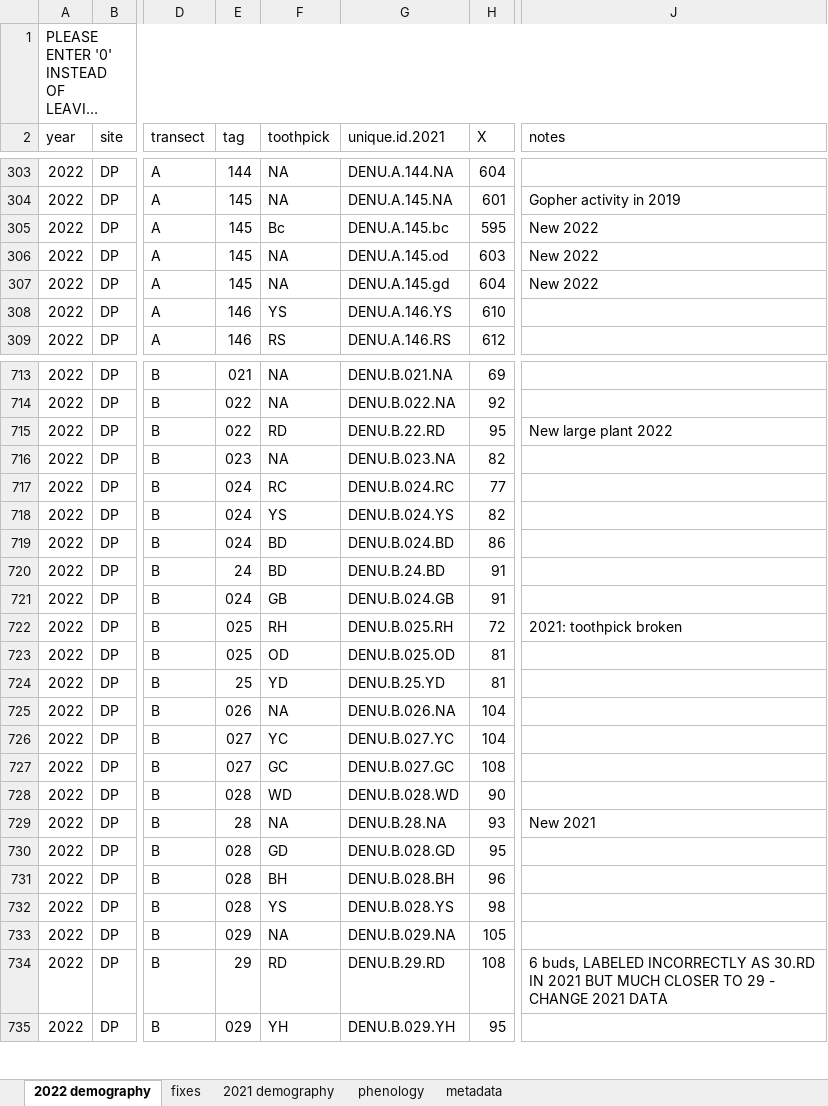
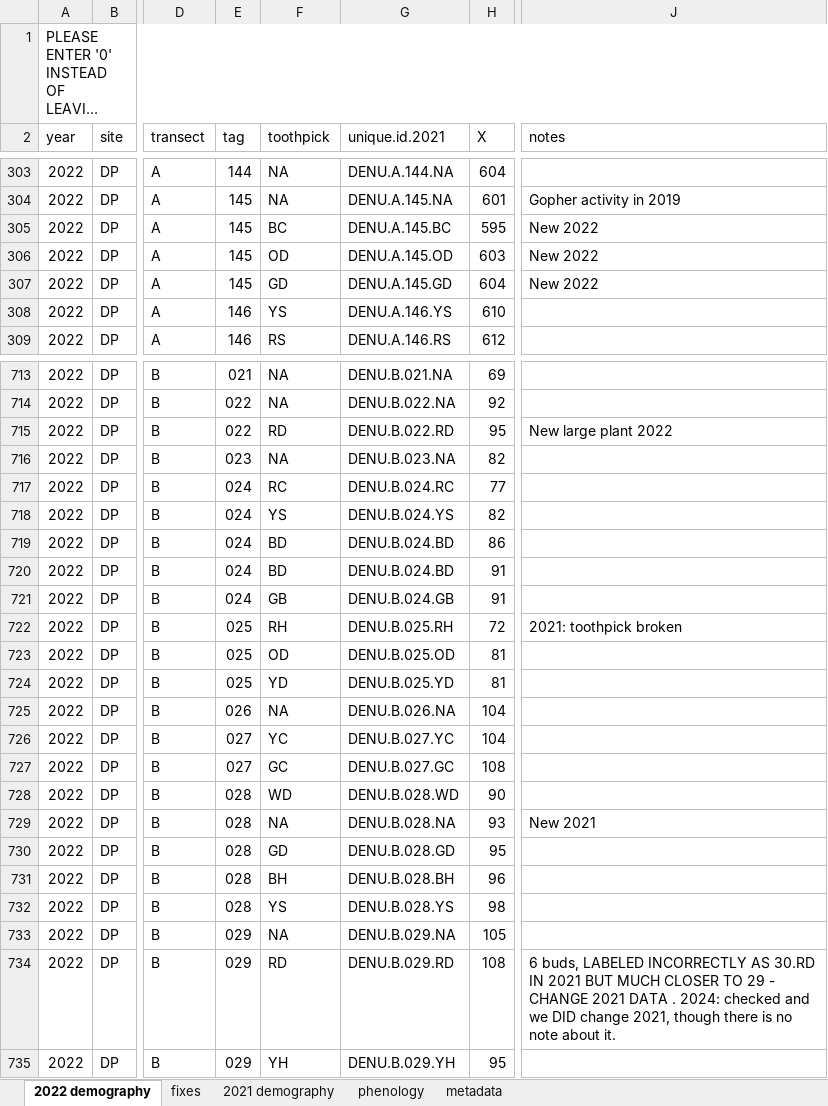
Before and after one commit to nounderwood/Pheno_Demo, an Excel workbook: Raw Data/DENU_2022_demography.xlsx, sheet 2022 demography, drawn as a sheet; only a part is shown, gaps mark what is left out; long unchanged cells end in …; values as stored, in another font and other column widths than the file's, no cell formats; the diff covers the shown part only; the diff names each change by its address in the sheet, - before the commit and + after, or states it on an @@ line.

```diff
--- a/Raw Data/DENU_2022_demography.xlsx (sheet 2022 demography)
+++ b/Raw Data/DENU_2022_demography.xlsx (sheet 2022 demography)
-F305 (toothpick): Bc
+F305 (toothpick): BC
-G305 (unique.id.2021): DENU.A.145.bc
+G305 (unique.id.2021): DENU.A.145.BC
-F306 (toothpick): NA
+F306 (toothpick): OD
-G306 (unique.id.2021): DENU.A.145.od
+G306 (unique.id.2021): DENU.A.145.OD
-F307 (toothpick): NA
+F307 (toothpick): GD
-G307 (unique.id.2021): DENU.A.145.gd
+G307 (unique.id.2021): DENU.A.145.GD
-G715 (unique.id.2021): DENU.B.22.RD
+G715 (unique.id.2021): DENU.B.022.RD
-E720 (tag): 24
+E720 (tag): 024
-G720 (unique.id.2021): DENU.B.24.BD
+G720 (unique.id.2021): DENU.B.024.BD
-E724 (tag): 25
+E724 (tag): 025
-G724 (unique.id.2021): DENU.B.25.YD
+G724 (unique.id.2021): DENU.B.025.YD
-E729 (tag): 28
+E729 (tag): 028
-G729 (unique.id.2021): DENU.B.28.NA
+G729 (unique.id.2021): DENU.B.028.NA
-E734 (tag): 29
+E734 (tag): 029
-G734 (unique.id.2021): DENU.B.29.RD
+G734 (unique.id.2021): DENU.B.029.RD
-J734 (notes): …2021 DATA
+J734 (notes): …2021 DATA . 2024: checked and we DID change 2021, though there is no note about it.
```
Also changed, not shown: 53 edited cells elsewhere in this sheet, sheet fixes, cell formats, Raw Data/DENU_2019_demography.xlsx, Raw Data/DENU_2020_demography.xlsx, 3 other files.
